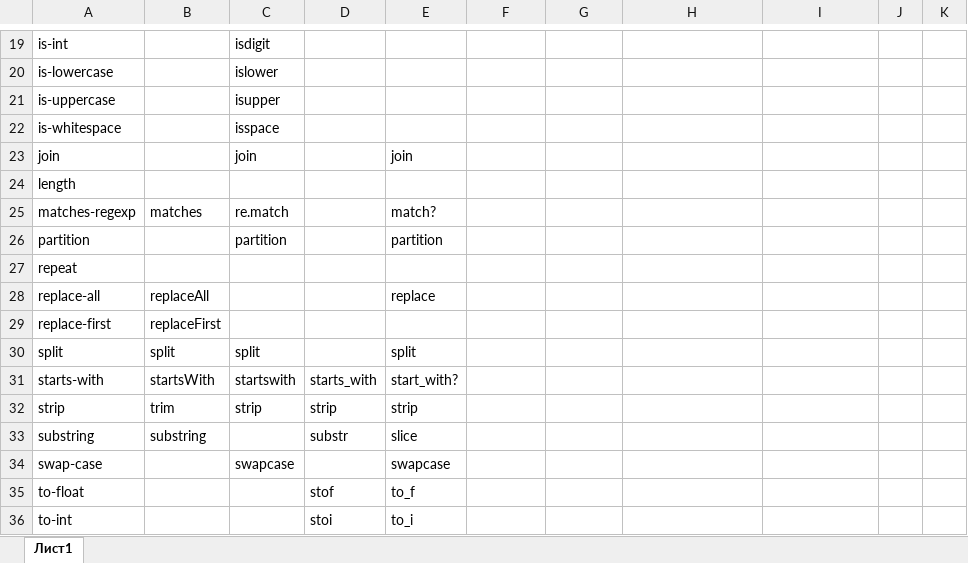
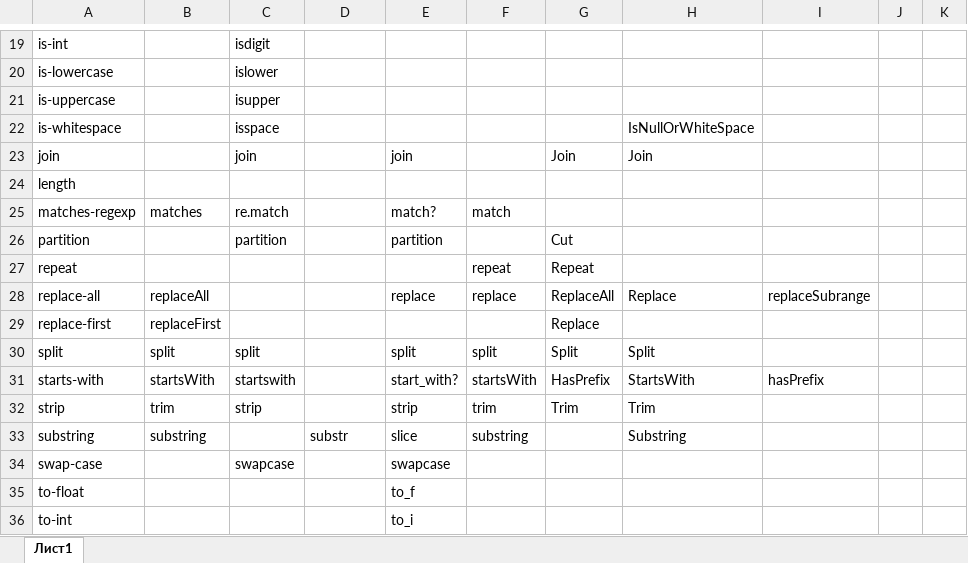
Before and after one commit to EugeneDar/PopularityParser, an Excel workbook: methods.xlsx, sheet Лист1, drawn as a sheet; only a part is shown, gaps mark what is left out; values as stored, in another font and other column widths than the file's, no cell formats; the diff covers the shown part only; the diff names each change by its address in the sheet, - before the commit and + after, or states it on an @@ line.

Commit message:
table updated

```diff
--- a/methods.xlsx (sheet Лист1)
+++ b/methods.xlsx (sheet Лист1)
-H22: (empty)
+H22: IsNullOrWhiteSpace
-G23: (empty)
+G23: Join
-H23: (empty)
+H23: Join
-F25: (empty)
+F25: match
-G26: (empty)
+G26: Cut
-F27: (empty)
+F27: repeat
-G27: (empty)
+G27: Repeat
-F28: (empty)
+F28: replace
-G28: (empty)
+G28: ReplaceAll
-H28: (empty)
+H28: Replace
-I28: (empty)
+I28: replaceSubrange
-G29: (empty)
+G29: Replace
-F30: (empty)
+F30: split
-G30: (empty)
+G30: Split
-H30: (empty)
+H30: Split
-D31: starts_with
+D31: (empty)
-F31: (empty)
+F31: startsWith
-G31: (empty)
+G31: HasPrefix
-H31: (empty)
+H31: StartsWith
-I31: (empty)
+I31: hasPrefix
-D32: strip
+D32: (empty)
-F32: (empty)
+F32: trim
-G32: (empty)
+G32: Trim
-H32: (empty)
+H32: Trim
-F33: (empty)
+F33: substring
-H33: (empty)
+H33: Substring
-D35: stof
+D35: (empty)
-D36: stoi
+D36: (empty)
```
Also changed, not shown: 42 edited cells elsewhere in this sheet, cell formats.
